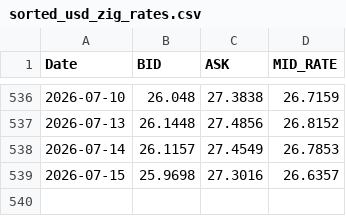
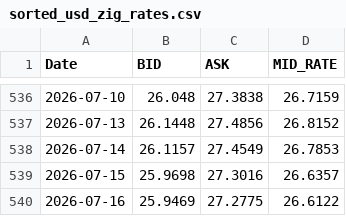
Before and after one commit to brendmung/usd-zwg-exchange-rate-analysis, a CSV file: sorted_usd_zig_rates.csv, drawn as a sheet; only a part is shown, gaps mark what is left out.

```diff
--- a/sorted_usd_zig_rates.csv
+++ b/sorted_usd_zig_rates.csv
@@ -539 +539,2 @@ Date,BID,ASK,MID_RATE
 2026-07-15,25.9698,27.3016,26.6357
+2026-07-16,25.9469,27.2775,26.6122
```
Also changed, not shown: 1 other file.
